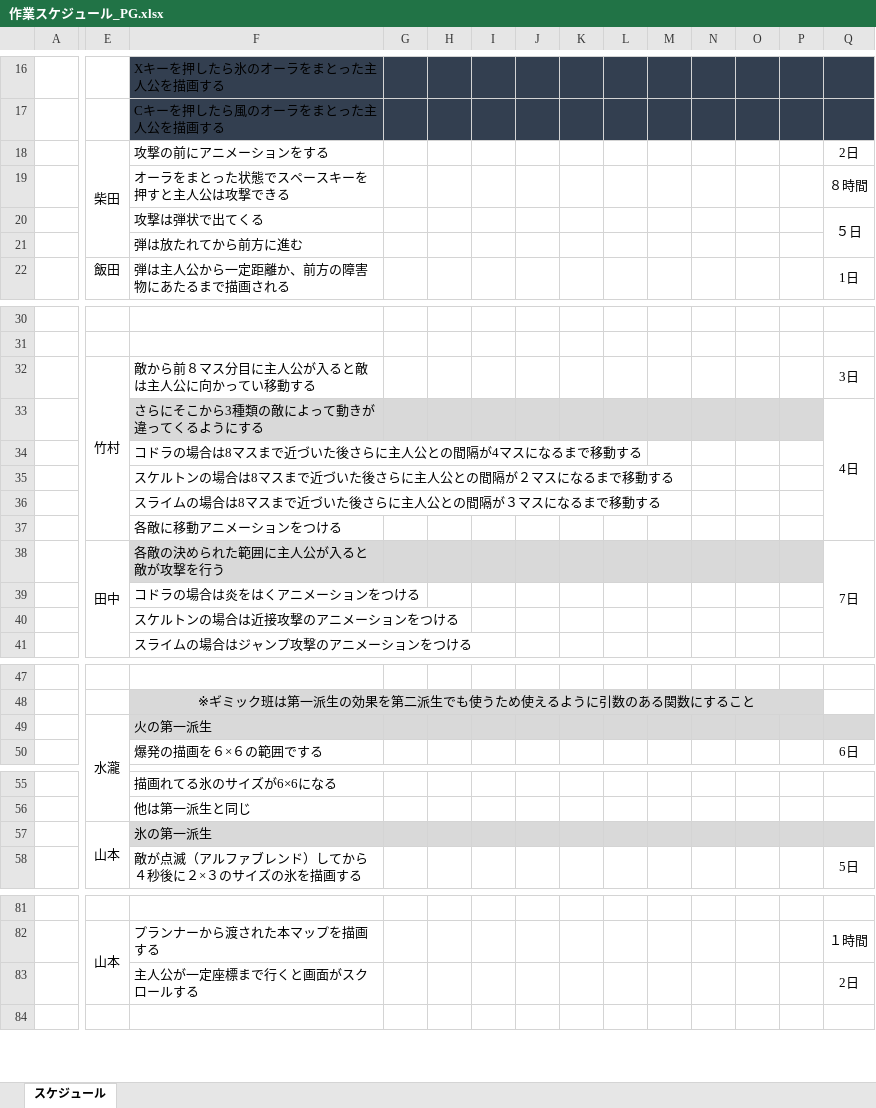
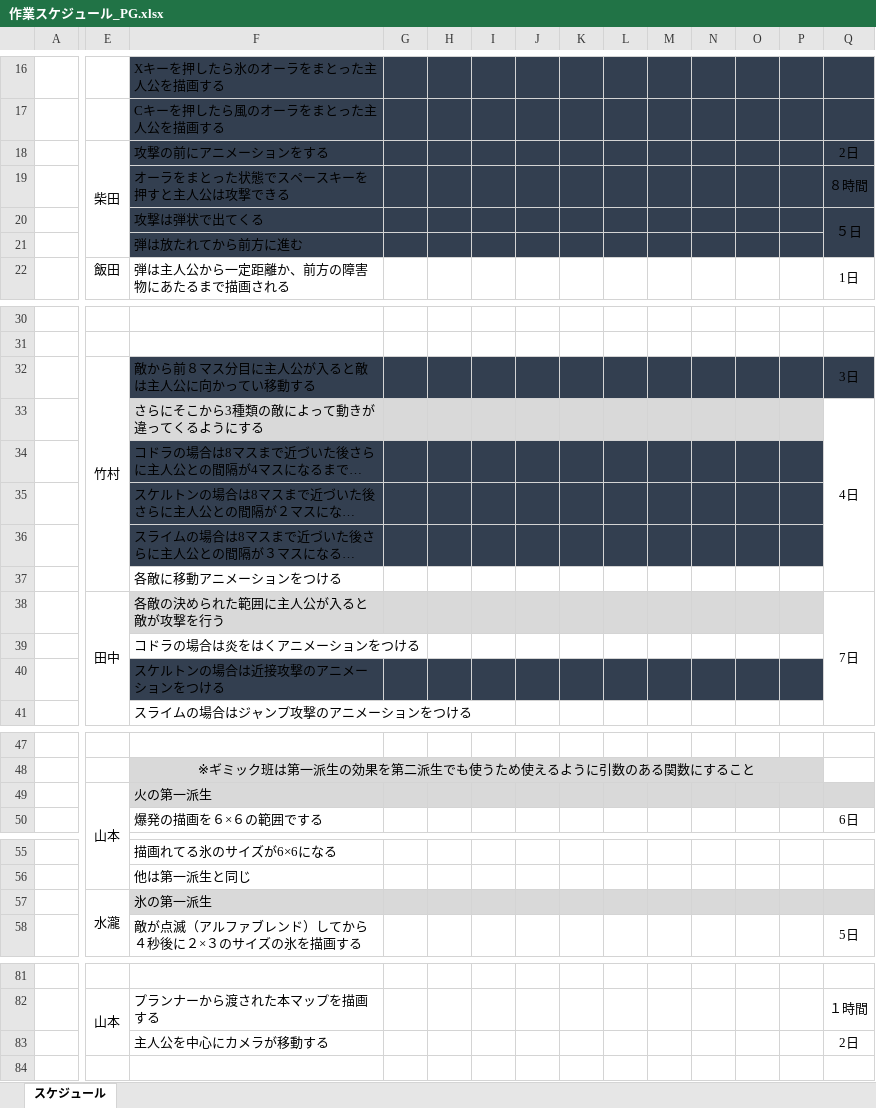
Before and after one commit to human-osaka-game-2016/Elemental, an Excel workbook: 仕様書/作業スケジュール_PG.xlsx, sheet スケジュール, drawn as a sheet; only a part is shown, gaps mark what is left out; long unchanged cells end in …; values as stored, in another font and other column widths than the file's, no borders; the diff covers the shown part only; the diff names each change by its address in the sheet, - before the commit and + after, or states it on an @@ line.

Commit message:
スケジュールの更新と統合ファイルの座標情報の置き場所を移動させた

```diff
--- a/仕様書/作業スケジュール_PG.xlsx (sheet スケジュール)
+++ b/仕様書/作業スケジュール_PG.xlsx (sheet スケジュール)
-F18:Q21 fill: none
+F18:Q21 fill: #333F50
-F32:Q32 fill: none
+F32:Q32 fill: #333F50
-F34:P36 fill: none
+F34:P36 fill: #333F50
-F40:P40 fill: none
+F40:P40 fill: #333F50
-E49: 水瀧
+E49: 山本
-E57: 山本
+E57: 水瀧
-F83: 主人公が一定座標まで行くと画面がスクロールする
+F83: 主人公を中心にカメラが移動する
```
Also changed, not shown: cell formats elsewhere in this sheet, 10 other files.
